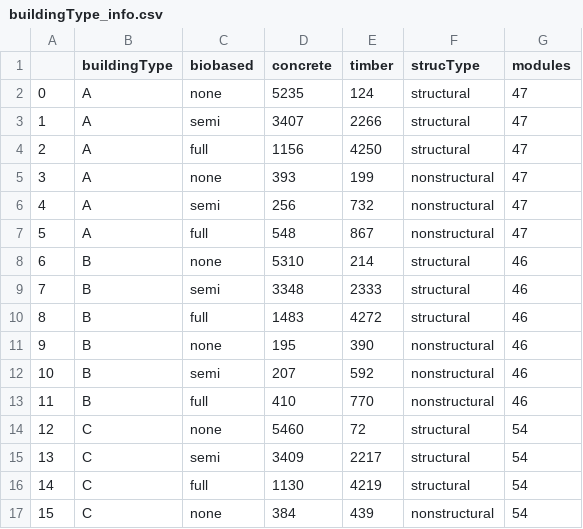
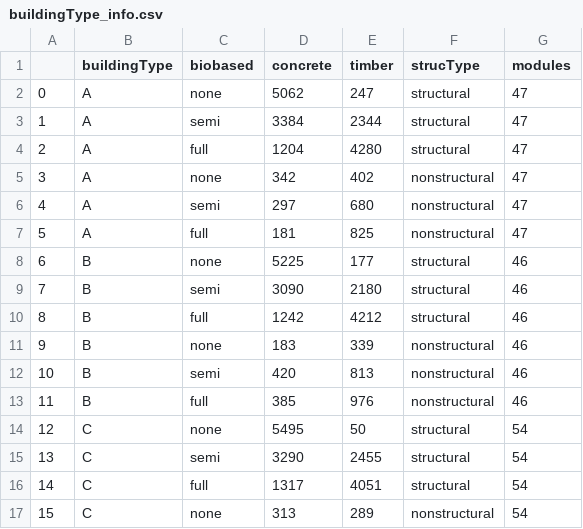
Before and after one commit to TanyaTsui/bimzec, a CSV file: data/data_cleaned/buildingType_info.csv, drawn as a sheet; only a part is shown; the diff covers the shown part only.

```diff
--- a/data/data_cleaned/buildingType_info.csv
+++ b/data/data_cleaned/buildingType_info.csv
@@ -1,17 +1,17 @@
 ,buildingType,biobased,concrete,timber,strucType,modules
-0,A,none,5235,124,structural,47
-1,A,semi,3407,2266,structural,47
-2,A,full,1156,4250,structural,47
-3,A,none,393,199,nonstructural,47
-4,A,semi,256,732,nonstructural,47
-5,A,full,548,867,nonstructural,47
-6,B,none,5310,214,structural,46
-7,B,semi,3348,2333,structural,46
-8,B,full,1483,4272,structural,46
-9,B,none,195,390,nonstructural,46
-10,B,semi,207,592,nonstructural,46
-11,B,full,410,770,nonstructural,46
-12,C,none,5460,72,structural,54
-13,C,semi,3409,2217,structural,54
-14,C,full,1130,4219,structural,54
-15,C,none,384,439,nonstructural,54
+0,A,none,5062,247,structural,47
+1,A,semi,3384,2344,structural,47
+2,A,full,1204,4280,structural,47
+3,A,none,342,402,nonstructural,47
+4,A,semi,297,680,nonstructural,47
+5,A,full,181,825,nonstructural,47
+6,B,none,5225,177,structural,46
+7,B,semi,3090,2180,structural,46
+8,B,full,1242,4212,structural,46
+9,B,none,183,339,nonstructural,46
+10,B,semi,420,813,nonstructural,46
+11,B,full,385,976,nonstructural,46
+12,C,none,5495,50,structural,54
+13,C,semi,3290,2455,structural,54
+14,C,full,1317,4051,structural,54
+15,C,none,313,289,nonstructural,54
```
Also changed, not shown: 28 edited cells elsewhere in this file, 6 other files.
